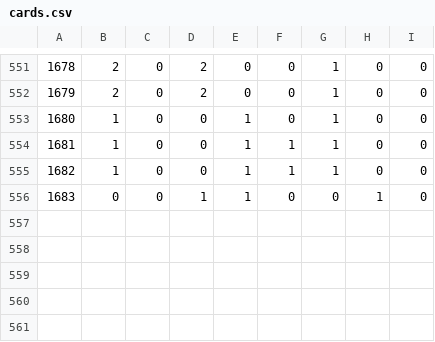
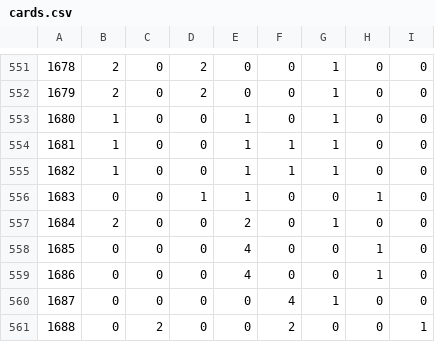
Before and after one commit to t1421/SLR_ReplayDB, a CSV file: Release/cards.csv, drawn as a sheet; only a part is shown, gaps mark what is left out.

```diff
--- a/Release/cards.csv
+++ b/Release/cards.csv
@@ -556 +556,6 @@
 1683;0;0;1;1;0;0;1;0
+1684;2;0;0;2;0;1;0;0
+1685;0;0;0;4;0;0;1;0
+1686;0;0;0;4;0;0;1;0
+1687;0;0;0;0;4;1;0;0
+1688;0;2;0;0;2;0;0;1
```
Also changed, not shown: 3 other files.
